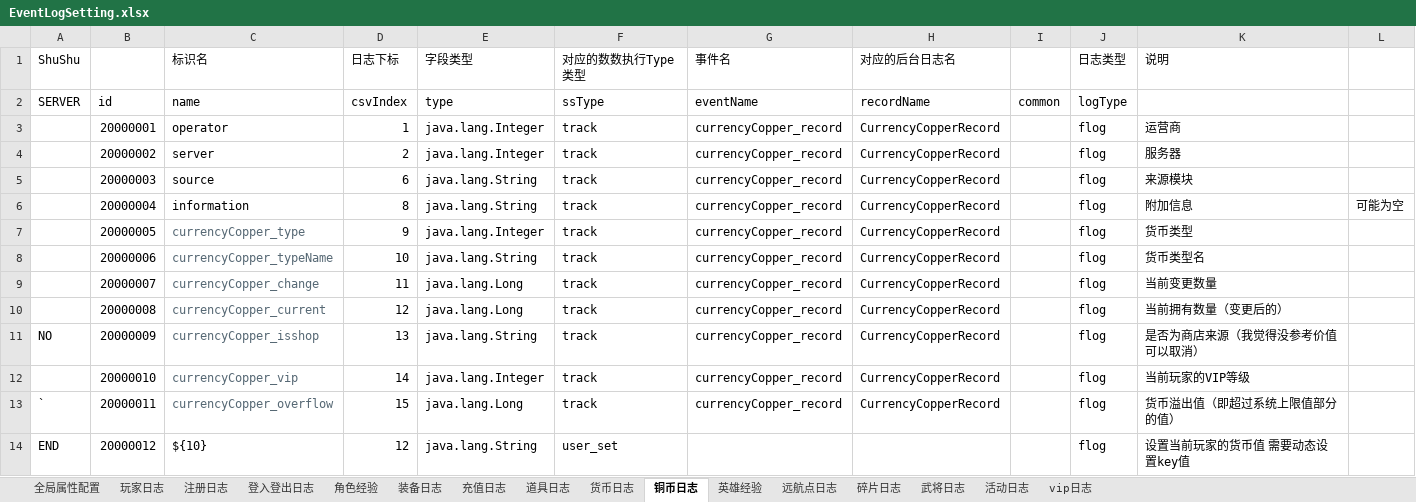
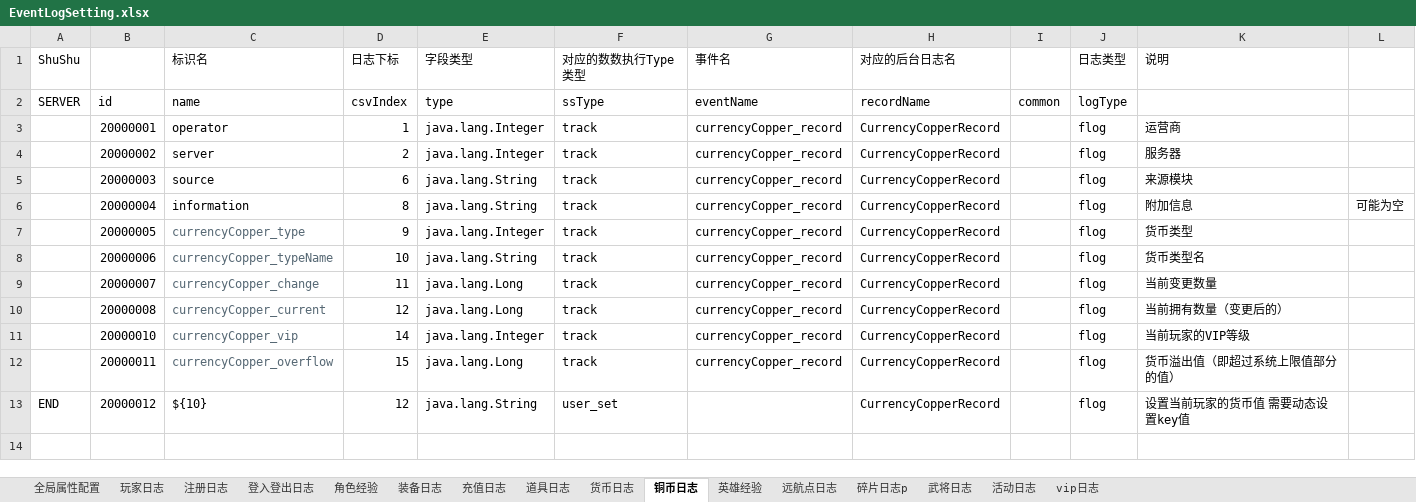
Before and after one commit to yourwafer/logbeat, an Excel workbook: src/main/resources/EventLogSetting.xlsx, sheet 铜币日志, drawn as a sheet; values as stored, in another font and other column widths than the file's, no borders; removed rows and columns are numbered as before the commit, all else as after; the diff names each change by its address in the sheet, - before the commit and + after, or states it on an @@ line.

```diff
--- a/src/main/resources/EventLogSetting.xlsx (sheet 铜币日志)
+++ b/src/main/resources/EventLogSetting.xlsx (sheet 铜币日志)
-sheet tab: 碎片日志
+sheet tab: 碎片日志p
-row 11: NO | 20000009 | currencyCopper_isshop | 13 | java.lang.String | track | currencyCopper_record | CurrencyCopperRecord |  | flog | 是否为商店来源（我觉得没参考价值 可以取消）
-A12 (ShuShu): `
+A12 (ShuShu): (empty)
-H13 (对应的后台日志名): (empty)
+H13 (对应的后台日志名): CurrencyCopperRecord
```
Also changed, not shown: sheet 登入登出日志, sheet 货币日志, sheet 英雄经验, sheet 远航点日志, sheet 道具日志, sheet 装备日志, 2 more sheets, 2 other files.
